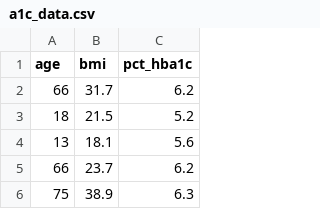
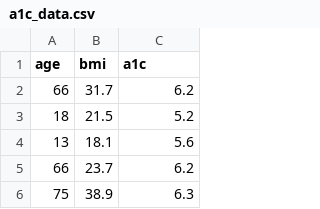
Before and after one commit to madisoncoots/api-202mz, a CSV file: a1c_data.csv, drawn as a sheet; only a part is shown.

Commit message:
correcting data

```diff
--- a/a1c_data.csv
+++ b/a1c_data.csv
@@ -1,2 +1,2 @@
-"age","bmi","pct_hba1c"
+"age","bmi","a1c"
 66,31.7,6.2
```
Also changed, not shown: 1 other file.
